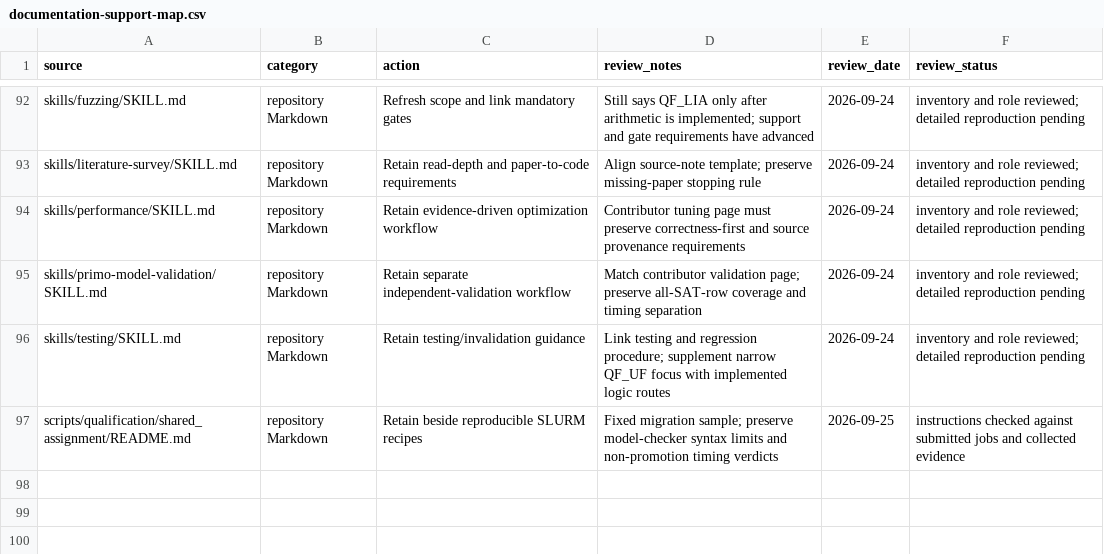
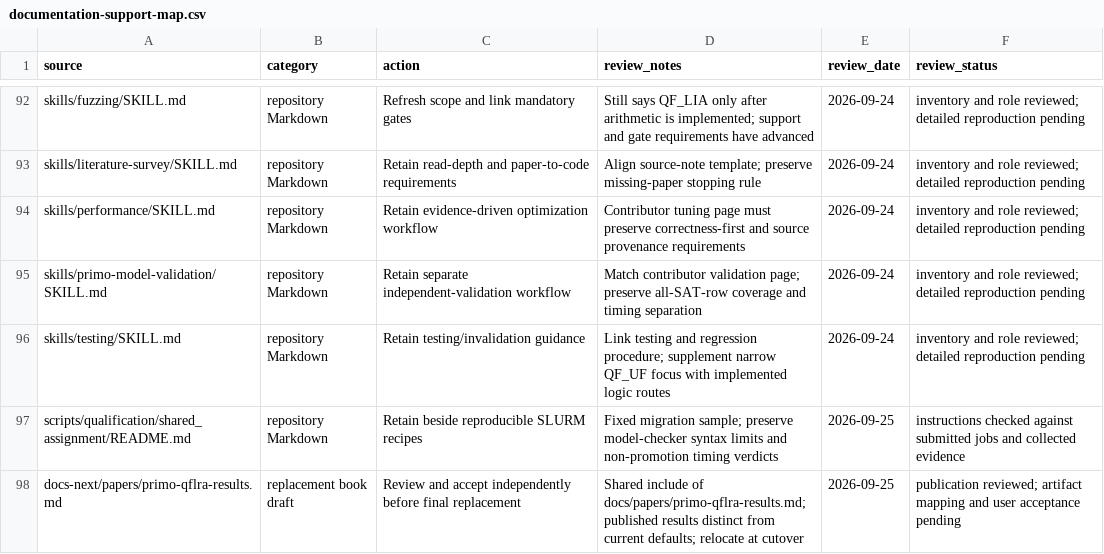
Before and after one commit to primo-solver/primo, a CSV file: docs/documentation-support-map.csv, drawn as a sheet; only a part is shown, gaps mark what is left out; the diff names each change by its address in the sheet, - before the commit and + after, or states it on an @@ line.

```diff
--- a/docs/documentation-support-map.csv
+++ b/docs/documentation-support-map.csv
+row 98: docs-next/papers/primo-qflra-results.md | replacement book draft | Review and accept independently before final replacement | Shared include of docs/papers/primo-qflra-results.md; published results distinct from current defaults; relocate at cutover | 2026-09-25 | publication reviewed; artifact mapping and user acceptance pending
```
Also changed, not shown: docs-next/review.csv, docs/documentation-page-map.csv, 9 other files.
